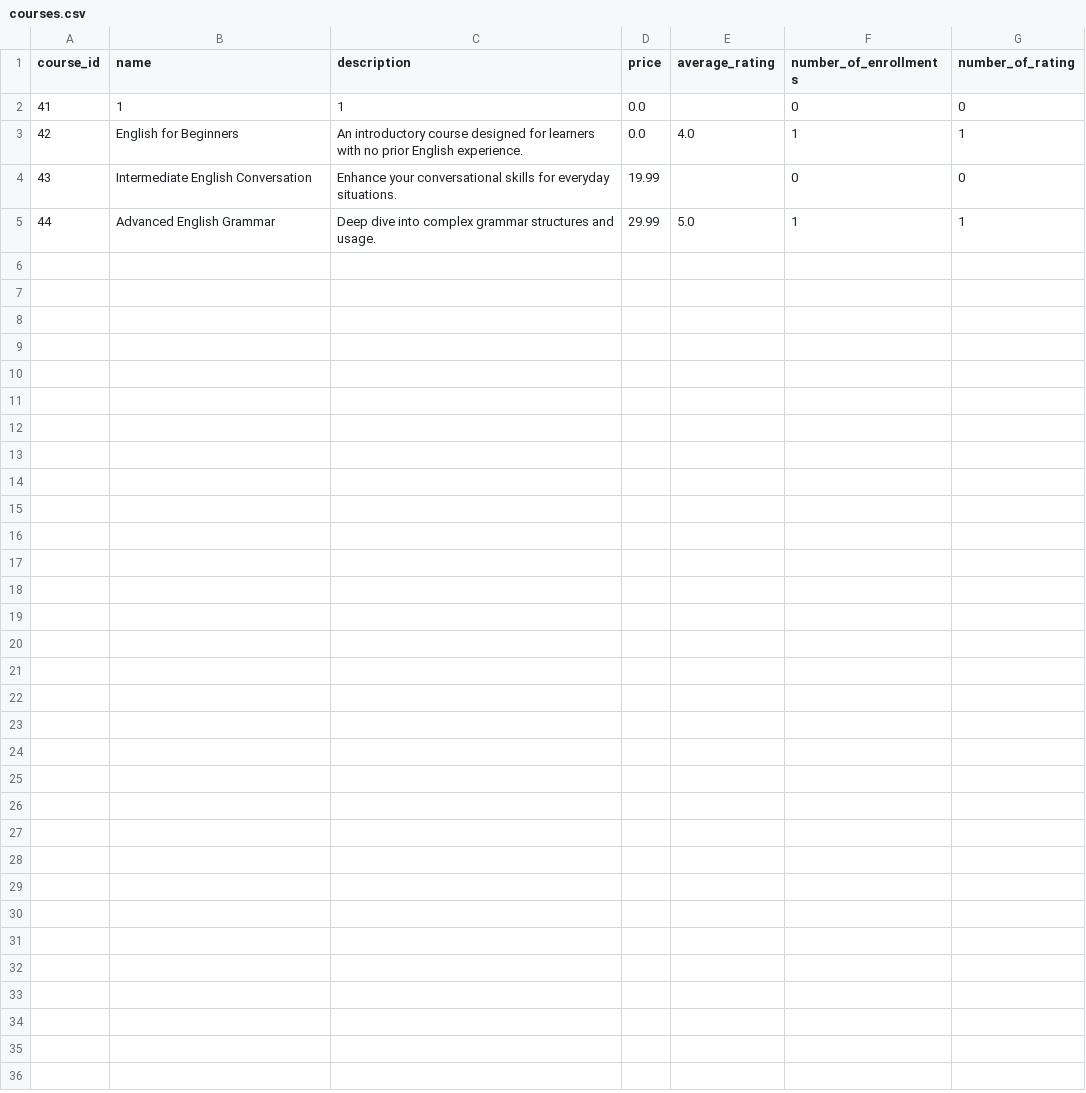
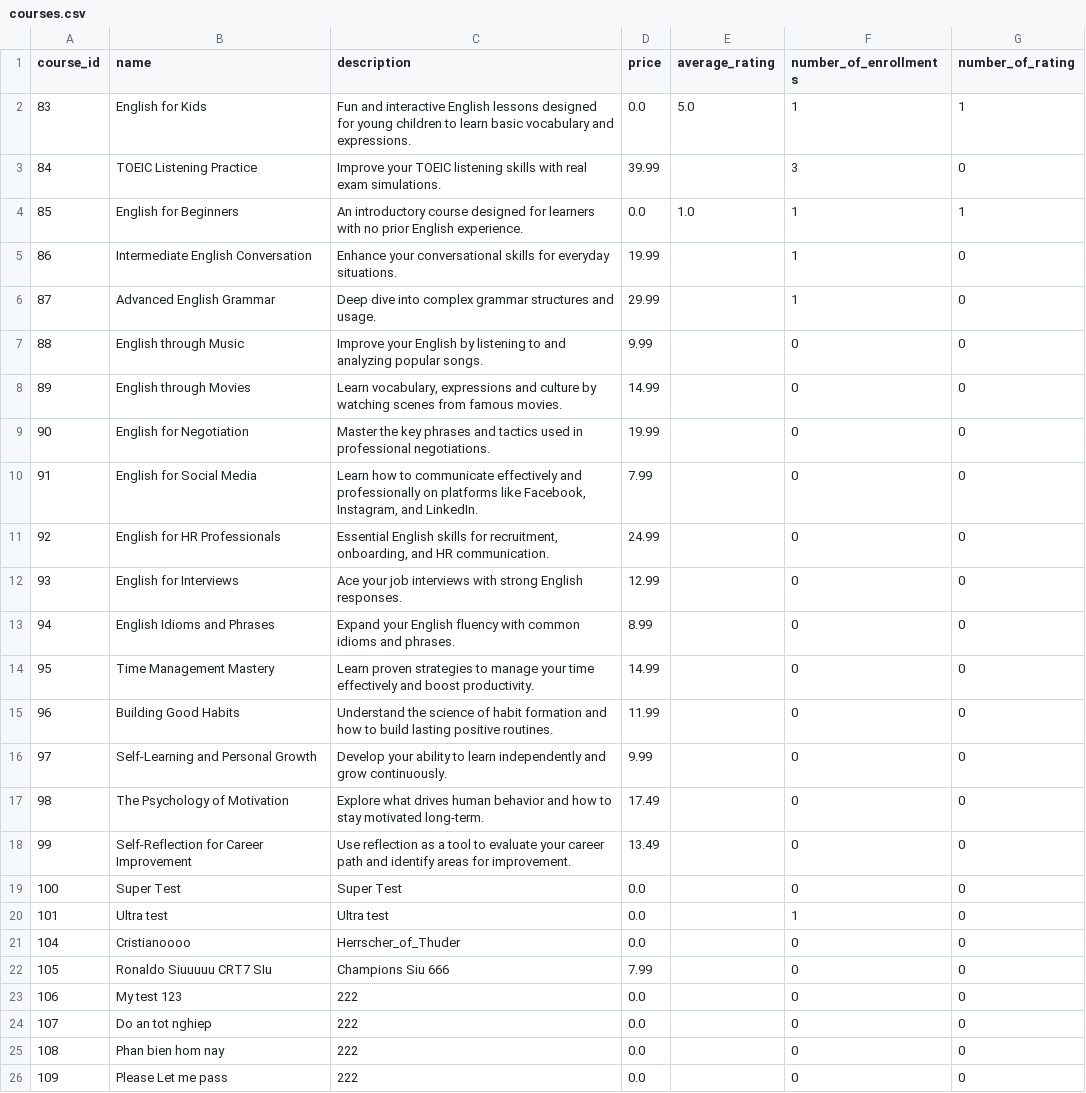
Before and after one commit to flow-of-water/EnglishForce, a CSV file: EnglishForce-AI/AIServer/recommended_system/courses.csv, drawn as a sheet.

```diff
--- a/EnglishForce-AI/AIServer/recommended_system/courses.csv
+++ b/EnglishForce-AI/AIServer/recommended_system/courses.csv
@@ -1,5 +1,26 @@
 course_id,name,description,price,average_rating,number_of_enrollments,number_of_rating
-41,1,1,0.0,,0,0
-42,English for Beginners,An introductory course designed for learners with no prior English experience.,0.0,4.0,1,1
-43,Intermediate English Conversation,Enhance your conversational skills for everyday situations.,19.99,,0,0
-44,Advanced English Grammar,Deep dive into complex grammar structures and usage.,29.99,5.0,1,1
+83,English for Kids,Fun and interactive English lessons designed for young children to learn basic vocabulary and expressions.,0.0,5.0,1,1
+84,TOEIC Listening Practice,Improve your TOEIC listening skills with real exam simulations.,39.99,,3,0
+85,English for Beginners,An introductory course designed for learners with no prior English experience.,0.0,1.0,1,1
+86,Intermediate English Conversation,Enhance your conversational skills for everyday situations.,19.99,,1,0
+87,Advanced English Grammar,Deep dive into complex grammar structures and usage.,29.99,,1,0
+88,English through Music,Improve your English by listening to and analyzing popular songs.,9.99,,0,0
+89,English through Movies,"Learn vocabulary, expressions and culture by watching scenes from famous movies.",14.99,,0,0
+90,English for Negotiation,Master the key phrases and tactics used in professional negotiations.,19.99,,0,0
+91,English for Social Media,"Learn how to communicate effectively and professionally on platforms like Facebook, Instagram, and LinkedIn.",7.99,,0,0
+92,English for HR Professionals,"Essential English skills for recruitment, onboarding, and HR communication.",24.99,,0,0
+93,English for Interviews,Ace your job interviews with strong English responses.,12.99,,0,0
+94,English Idioms and Phrases,Expand your English fluency with common idioms and phrases.,8.99,,0,0
+95,Time Management Mastery,Learn proven strategies to manage your time effectively and boost productivity.,14.99,,0,0
+96,Building Good Habits,Understand the science of habit formation and how to build lasting positive routines.,11.99,,0,0
+97,Self-Learning and Personal Growth,Develop your ability to learn independently and grow continuously.,9.99,,0,0
+98,The Psychology of Motivation,Explore what drives human behavior and how to stay motivated long-term.,17.49,,0,0
+99,Self-Reflection for Career Improvement,Use reflection as a tool to evaluate your career path and identify areas for improvement.,13.49,,0,0
+100,Super Test,Super Test,0.0,,0,0
+101,Ultra test,Ultra test,0.0,,1,0
+104,Cristianoooo,Herrscher_of_Thuder,0.0,,0,0
+105,Ronaldo Siuuuuu CRT7 SIu,Champions Siu 666,7.99,,0,0
+106,My test 123,222,0.0,,0,0
+107,Do an tot nghiep,222,0.0,,0,0
+108,Phan bien hom nay ,222,0.0,,0,0
+109,Please Let me pass ,222,0.0,,0,0
```
Also changed, not shown: 28 other files.
